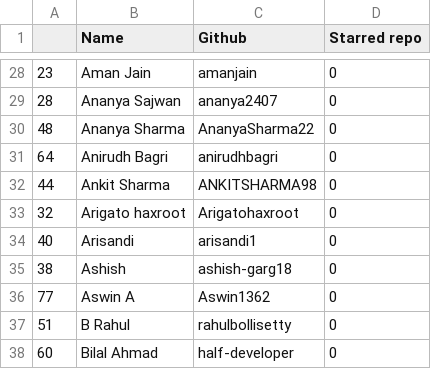
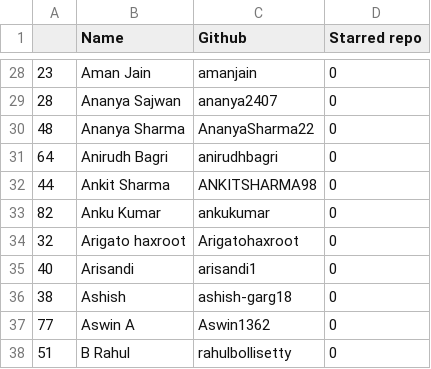
Before and after one commit to keshavsingh4522/hacktoberfest, a CSV file: CONTRIBUTERS.csv, drawn as a sheet; only a part is shown, gaps mark what is left out; the shorter side is filled out with more unchanged rows.

Commit message:
🚀 Contributers added

```diff
--- a/CONTRIBUTERS.csv
+++ b/CONTRIBUTERS.csv
@@ -32,2 +32,3 @@
 44,Ankit Sharma,ANKITSHARMA98,0
+82,Anku Kumar,ankukumar,0
 32,Arigato haxroot,Arigatohaxroot,0
```
Also changed, not shown: 2 other files.
